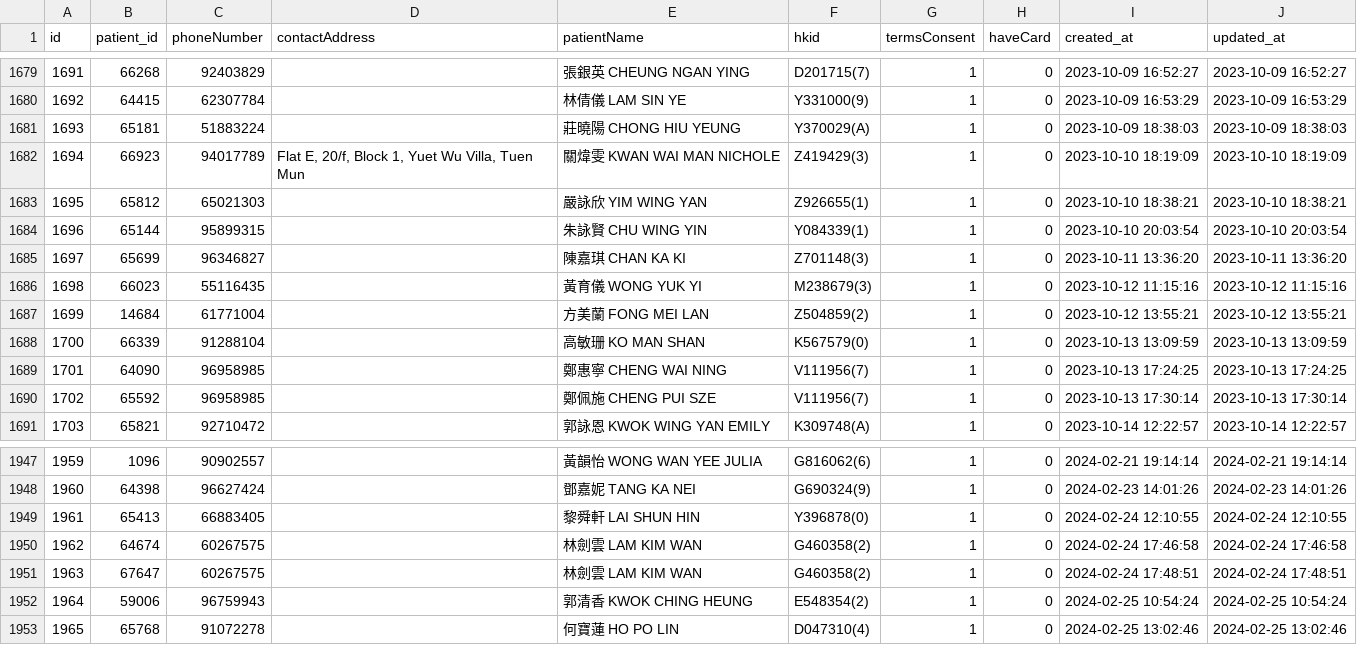
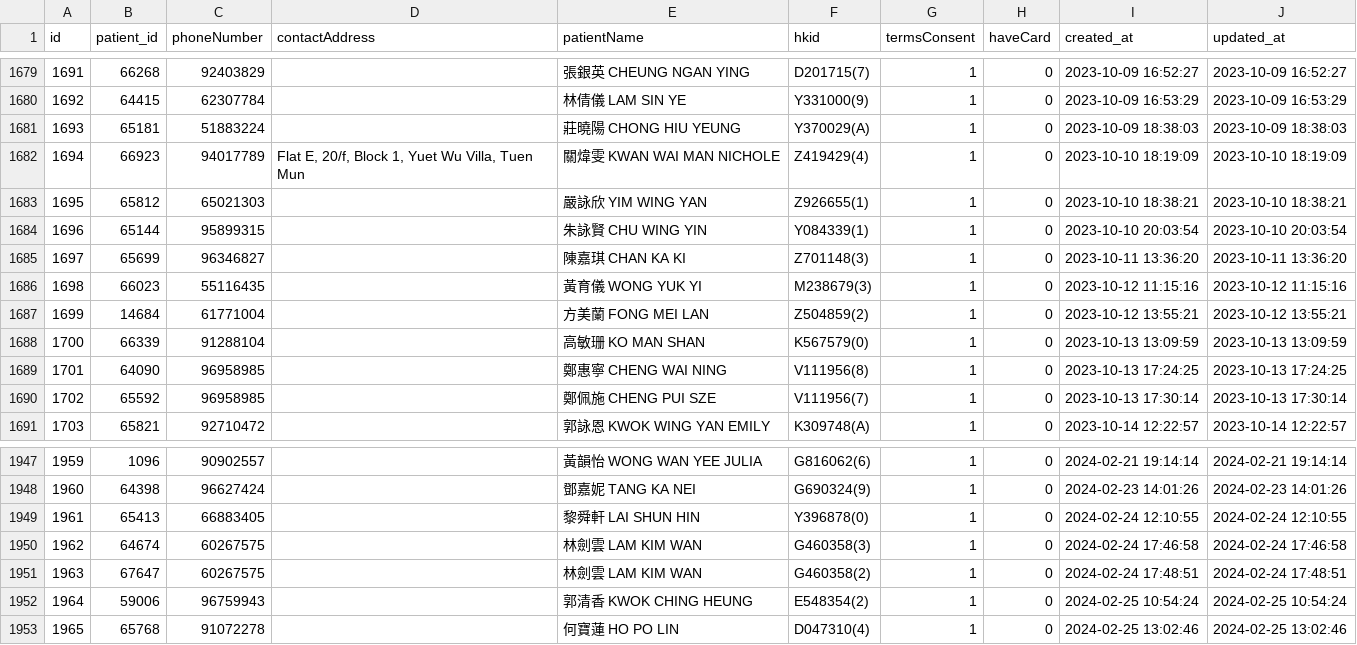
Before and after one commit to lemon03390/aspiratcm-clinic, a CSV file: frontend/public/data/memberships.csv, drawn as a sheet; only a part is shown, gaps mark what is left out; the diff covers the shown part only.

```diff
--- a/frontend/public/data/memberships.csv
+++ b/frontend/public/data/memberships.csv
@@ -1681,3 +1681,3 @@ id,patient_id,phoneNumber,contactAddress,patientName,hkid,termsConsent,haveCard,
 1693,65181,51883224,,莊曉陽 CHONG HIU YEUNG,Y370029(A),1,0,2023-10-09 18:38:03,2023-10-09 18:38:03
-1694,66923,94017789,"Flat E, 20/f, Block 1, Yuet Wu Villa, Tuen Mun",關煒雯 KWAN WAI MAN NICHOLE,Z419429(3),1,0,2023-10-10 18:19:09,2023-10-10 18:19:09
+1694,66923,94017789,"Flat E, 20/f, Block 1, Yuet Wu Villa, Tuen Mun",關煒雯 KWAN WAI MAN NICHOLE,Z419429(4),1,0,2023-10-10 18:19:09,2023-10-10 18:19:09
 1695,65812,65021303,,嚴詠欣 YIM WING YAN,Z926655(1),1,0,2023-10-10 18:38:21,2023-10-10 18:38:21
@@ -1688,3 +1688,3 @@ id,patient_id,phoneNumber,contactAddress,patientName,hkid,termsConsent,haveCard,
 1700,66339,91288104,,高敏珊 KO MAN SHAN,K567579(0),1,0,2023-10-13 13:09:59,2023-10-13 13:09:59
-1701,64090,96958985,,鄭惠寧 CHENG WAI NING,V111956(7),1,0,2023-10-13 17:24:25,2023-10-13 17:24:25
+1701,64090,96958985,,鄭惠寧 CHENG WAI NING,V111956(8),1,0,2023-10-13 17:24:25,2023-10-13 17:24:25
 1702,65592,96958985,,鄭佩施 CHENG PUI SZE,V111956(7),1,0,2023-10-13 17:30:14,2023-10-13 17:30:14
@@ -1949,3 +1949,3 @@ id,patient_id,phoneNumber,contactAddress,patientName,hkid,termsConsent,haveCard,
 1961,65413,66883405,,黎舜軒 LAI SHUN HIN,Y396878(0),1,0,2024-02-24 12:10:55,2024-02-24 12:10:55
-1962,64674,60267575,,林劍雲 LAM KIM WAN,G460358(2),1,0,2024-02-24 17:46:58,2024-02-24 17:46:58
+1962,64674,60267575,,林劍雲 LAM KIM WAN,G460358(3),1,0,2024-02-24 17:46:58,2024-02-24 17:46:58
 1963,67647,60267575,,林劍雲 LAM KIM WAN,G460358(2),1,0,2024-02-24 17:48:51,2024-02-24 17:48:51
```
Also changed, not shown: 1 added row and 10 edited cells elsewhere in this file, frontend/public/data/membership_account_balances.csv, 48 other files.
